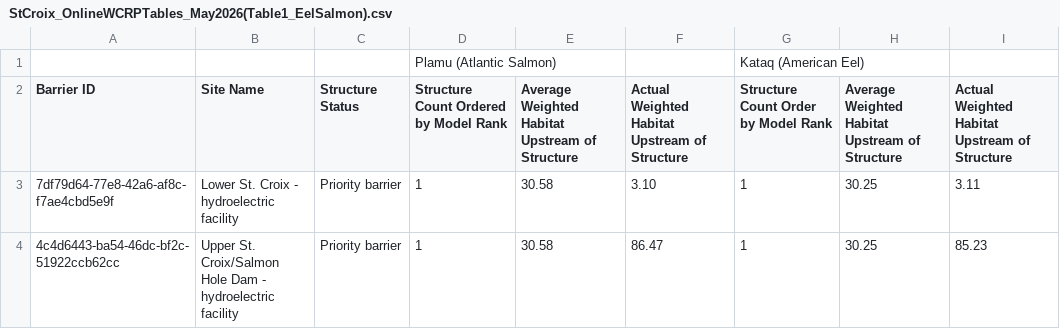
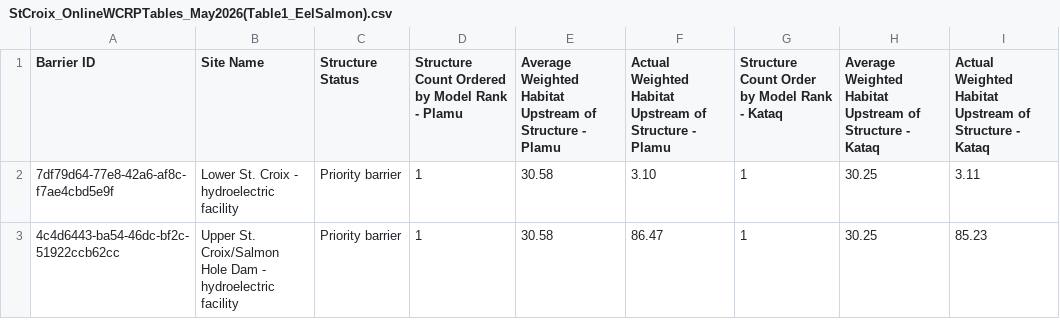
Before and after one commit to Canadian-Wildlife-Federation/cmm-wcrp, a CSV file: content/data/StCroix_OnlineWCRPTables_May2026(Table1_EelSalmon).csv, drawn as a sheet; only a part is shown.

```diff
--- a/content/data/StCroix_OnlineWCRPTables_May2026(Table1_EelSalmon).csv
+++ b/content/data/StCroix_OnlineWCRPTables_May2026(Table1_EelSalmon).csv
@@ -1,3 +1,2 @@
-,,,Plamu (Atlantic Salmon),,,Kataq (American Eel),,
-Barrier ID,Site Name,Structure Status,Structure Count Ordered by Model Rank,Average Weighted Habitat Upstream of Structure,Actual Weighted Habitat Upstream of Structure ,Structure Count Order by Model Rank ,Average Weighted Habitat Upstream of Structure ,Actual Weighted Habitat Upstream of Structure
+Barrier ID,Site Name,Structure Status,Structure Count Ordered by Model Rank - Plamu,Average Weighted Habitat Upstream of Structure - Plamu,Actual Weighted Habitat Upstream of Structure - Plamu,Structure Count Order by Model Rank - Kataq,Average Weighted Habitat Upstream of Structure - Kataq,Actual Weighted Habitat Upstream of Structure - Kataq
 7df79d64-77e8-42a6-af8c-f7ae4cbd5e9f,Lower St. Croix - hydroelectric facility,Priority barrier,1,30.58,3.10,1,30.25,3.11
```
Also changed, not shown: 6 other files.
